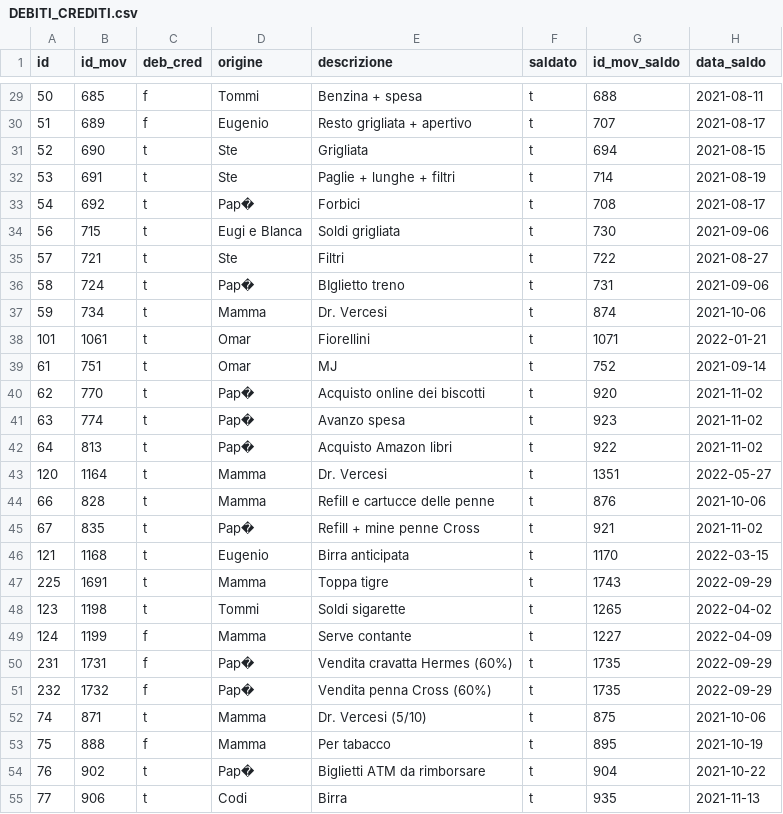
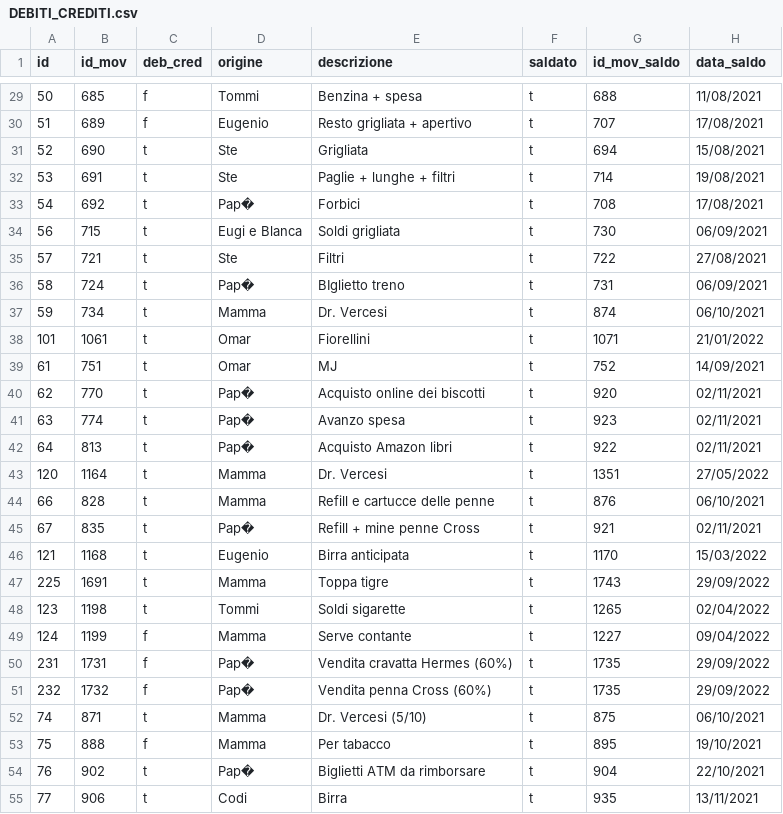
Before and after one commit to Orpheus-3145/Wallet, a CSV file: migration/data/export/DEBITI_CREDITI.csv, drawn as a sheet; only a part is shown, gaps mark what is left out; the diff covers the shown part only.

```diff
--- a/migration/data/export/DEBITI_CREDITI.csv
+++ b/migration/data/export/DEBITI_CREDITI.csv
@@ -29,27 +29,27 @@ id|id_mov|deb_cred|origine|descrizione|saldato|id_mov_saldo|data_saldo
-50|685|f|Tommi|Benzina + spesa|t|688|2021-08-11
-51|689|f|Eugenio|Resto grigliata + apertivo|t|707|2021-08-17
-52|690|t|Ste|Grigliata|t|694|2021-08-15
-53|691|t|Ste|Paglie + lunghe + filtri|t|714|2021-08-19
-54|692|t|Pap�|Forbici|t|708|2021-08-17
-56|715|t|Eugi e Blanca|Soldi grigliata|t|730|2021-09-06
-57|721|t|Ste|Filtri|t|722|2021-08-27
-58|724|t|Pap�|BIglietto treno|t|731|2021-09-06
-59|734|t|Mamma|Dr. Vercesi|t|874|2021-10-06
-101|1061|t|Omar|Fiorellini|t|1071|2022-01-21
-61|751|t|Omar|MJ|t|752|2021-09-14
-62|770|t|Pap�|Acquisto online dei biscotti|t|920|2021-11-02
-63|774|t|Pap�|Avanzo spesa|t|923|2021-11-02
-64|813|t|Pap�|Acquisto Amazon libri|t|922|2021-11-02
-120|1164|t|Mamma|Dr. Vercesi|t|1351|2022-05-27
-66|828|t|Mamma|Refill e cartucce delle penne|t|876|2021-10-06
-67|835|t|Pap�|Refill + mine penne Cross|t|921|2021-11-02
-121|1168|t|Eugenio|Birra anticipata|t|1170|2022-03-15
-225|1691|t|Mamma|Toppa tigre|t|1743|2022-09-29
-123|1198|t|Tommi|Soldi sigarette|t|1265|2022-04-02
-124|1199|f|Mamma|Serve contante|t|1227|2022-04-09
-231|1731|f|Pap�|Vendita cravatta Hermes (60%)|t|1735|2022-09-29
-232|1732|f|Pap�|Vendita penna Cross (60%)|t|1735|2022-09-29
-74|871|t|Mamma|Dr. Vercesi (5/10)|t|875|2021-10-06
-75|888|f|Mamma|Per tabacco|t|895|2021-10-19
-76|902|t|Pap�|Biglietti ATM da rimborsare|t|904|2021-10-22
-77|906|t|Codi|Birra|t|935|2021-11-13
+50|685|f|Tommi|Benzina + spesa|t|688|11/08/2021
+51|689|f|Eugenio|Resto grigliata + apertivo|t|707|17/08/2021
+52|690|t|Ste|Grigliata|t|694|15/08/2021
+53|691|t|Ste|Paglie + lunghe + filtri|t|714|19/08/2021
+54|692|t|Pap�|Forbici|t|708|17/08/2021
+56|715|t|Eugi e Blanca|Soldi grigliata|t|730|06/09/2021
+57|721|t|Ste|Filtri|t|722|27/08/2021
+58|724|t|Pap�|BIglietto treno|t|731|06/09/2021
+59|734|t|Mamma|Dr. Vercesi|t|874|06/10/2021
+101|1061|t|Omar|Fiorellini|t|1071|21/01/2022
+61|751|t|Omar|MJ|t|752|14/09/2021
+62|770|t|Pap�|Acquisto online dei biscotti|t|920|02/11/2021
+63|774|t|Pap�|Avanzo spesa|t|923|02/11/2021
+64|813|t|Pap�|Acquisto Amazon libri|t|922|02/11/2021
+120|1164|t|Mamma|Dr. Vercesi|t|1351|27/05/2022
+66|828|t|Mamma|Refill e cartucce delle penne|t|876|06/10/2021
+67|835|t|Pap�|Refill + mine penne Cross|t|921|02/11/2021
+121|1168|t|Eugenio|Birra anticipata|t|1170|15/03/2022
+225|1691|t|Mamma|Toppa tigre|t|1743|29/09/2022
+123|1198|t|Tommi|Soldi sigarette|t|1265|02/04/2022
+124|1199|f|Mamma|Serve contante|t|1227|09/04/2022
+231|1731|f|Pap�|Vendita cravatta Hermes (60%)|t|1735|29/09/2022
+232|1732|f|Pap�|Vendita penna Cross (60%)|t|1735|29/09/2022
+74|871|t|Mamma|Dr. Vercesi (5/10)|t|875|06/10/2021
+75|888|f|Mamma|Per tabacco|t|895|19/10/2021
+76|902|t|Pap�|Biglietti ATM da rimborsare|t|904|22/10/2021
+77|906|t|Codi|Birra|t|935|13/11/2021
```
Also changed, not shown: 142 edited cells elsewhere in this file, migration/data/export/MOVIMENTI.csv, migration/data/import/DEBITI_CREDITI.csv, 11 other files.
